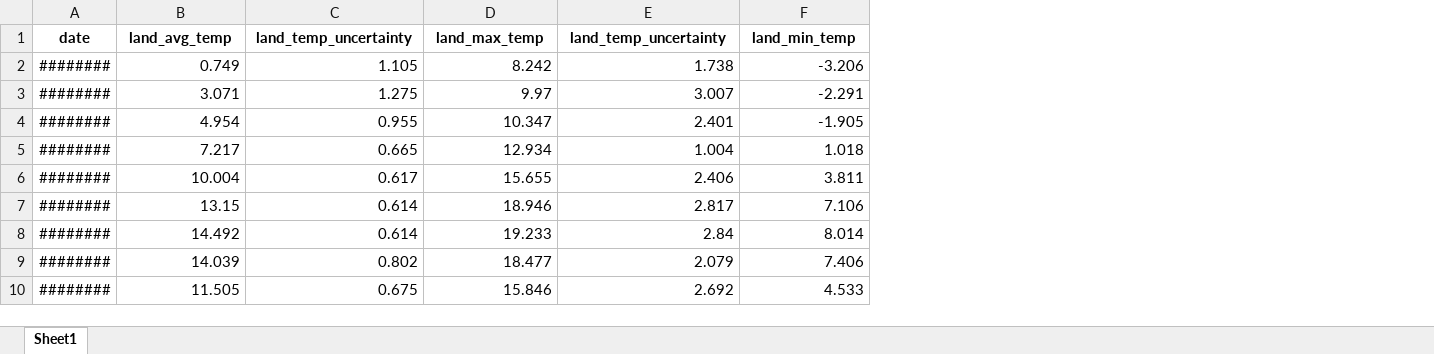
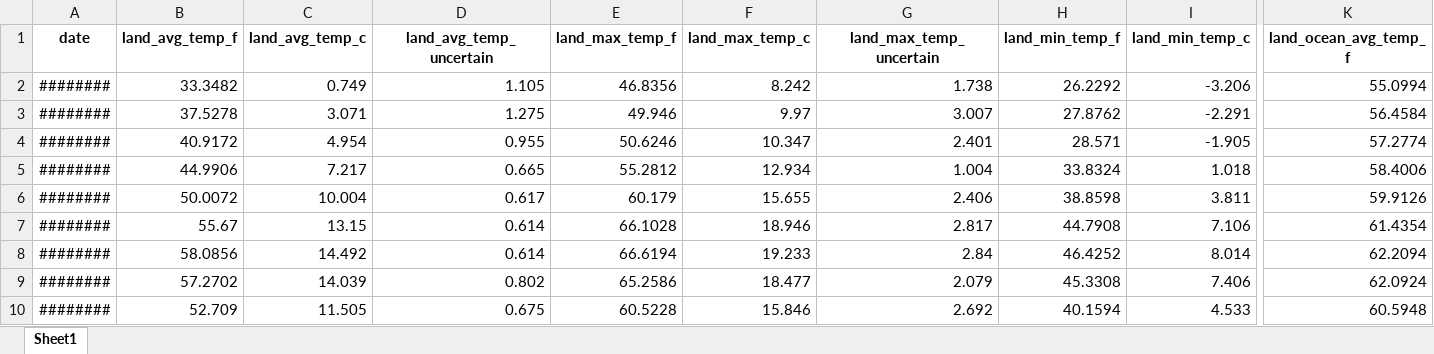
Before and after one commit to chrisg4github/Project-GW, an Excel workbook: output/clean_GlobalLandTemps.xlsx, sheet Sheet1, drawn as a sheet; only a part is shown, gaps mark what is left out; values as stored, in another font and other column widths than the file's, no borders; addresses are those after the commit; the diff covers the shown part only; the diff names each change by its address in the sheet, - before the commit and + after, or states it on an @@ line.

Commit message:
updated gwr ipynb - created new xlsx csv files

```diff
--- a/output/clean_GlobalLandTemps.xlsx (sheet Sheet1)
+++ b/output/clean_GlobalLandTemps.xlsx (sheet Sheet1)
+column B (land_avg_temp_f), rows 2-10: 33.3482 | 37.5278 | 40.9172 | 44.9906 | 50.0072 | 55.67 | 58.0856 | 57.2702 | 52.709
+column E (land_max_temp_f), rows 2-10: 46.8356 | 49.946 | 50.6246 | 55.2812 | 60.179 | 66.1028 | 66.6194 | 65.2586 | 60.5228
+column H (land_min_temp_f), rows 2-10: 26.2292 | 27.8762 | 28.571 | 33.8324 | 38.8598 | 44.7908 | 46.4252 | 45.3308 | 40.1594
+column K (land_ocean_avg_temp_f), rows 2-10: 55.0994 | 56.4584 | 57.2774 | 58.4006 | 59.9126 | 61.4354 | 62.2094 | 62.0924 | 60.5948
-C1: land_avg_temp
+C1: land_avg_temp_c
-D1: land_temp_uncertainty
+D1: land_avg_temp_uncertain
-F1: land_max_temp
+F1: land_max_temp_c
-G1: land_temp_uncertainty
+G1: land_max_temp_uncertain
-I1: land_min_temp
+I1: land_min_temp_c
```
Also changed, not shown: 3 edited cells elsewhere in this sheet, 9 other files.
